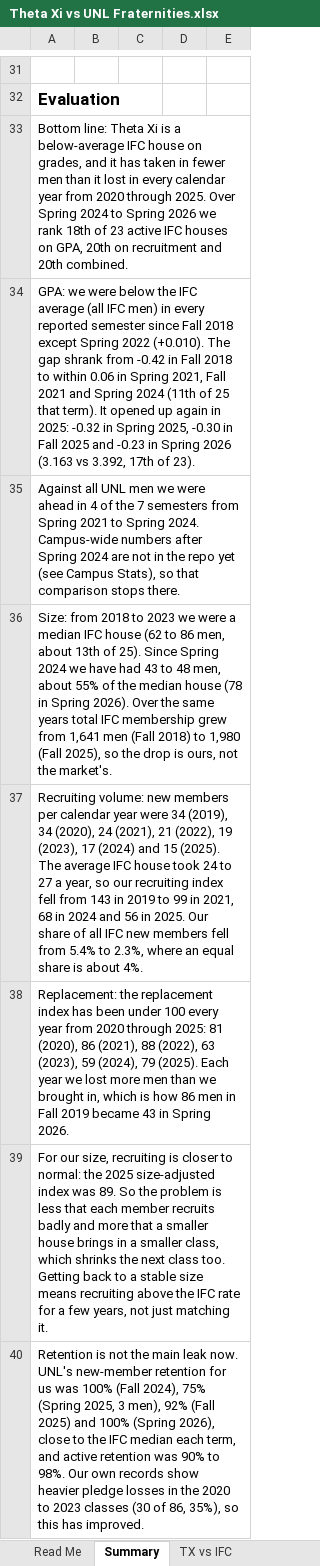
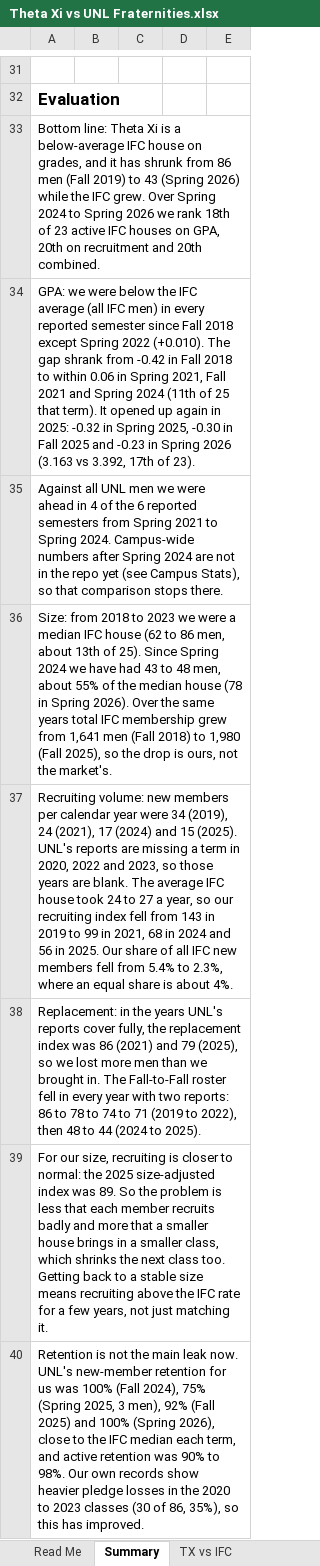
Before and after one commit to TrentonSedlacek/TAXI, an Excel workbook: analysis/Theta Xi vs UNL Fraternities.xlsx, sheet Summary, drawn as a sheet; only a part is shown, gaps mark what is left out; values as stored, in another font and other column widths than the file's, no borders; the diff names each change by its address in the sheet, - before the commit and + after, or states it on an @@ line.

```diff
--- a/analysis/Theta Xi vs UNL Fraternities.xlsx (sheet Summary)
+++ b/analysis/Theta Xi vs UNL Fraternities.xlsx (sheet Summary)
-A33: …it has taken in fewer men than it lost in every calendar year from 2020 through 2025. Over Spring…
+A33: …it has shrunk from 86 men (Fall 2019) to 43 (Spring 2026) while the IFC grew. Over Spring…
-A35: …of the 7 semesters from…
+A35: …of the 6 reported semesters from…
-A37: …34 (2019), 34 (2020), 24 (2021), 21 (2022), 19 (2023), 17 (2024) and 15 (2025). The average…
+A37: …34 (2019), 24 (2021), 17 (2024) and 15 (2025). UNL's reports are missing a term in 2020, 2022 and 2023, so those years are blank. The average…
-A38: Replacement: the replacement index has been under 100 every year from 2020 through 2025: 81 (2020), 86 (2021), 88 (2022), 63 (2023), 59 (2024), 79 (2025). Each year we lost more men than we brought in, which is how 86 men in Fall 2019 became 43 in Spring 2026.
+A38: Replacement: in the years UNL's reports cover fully, the replacement index was 86 (2021) and 79 (2025), so we lost more men than we brought in. The Fall-to-Fall roster fell in every year with two reports: 86 to 78 to 74 to 71 (2019 to 2022), then 48 to 44 (2024 to 2025).
```
Also changed, not shown: sheet Recruitment Index, sheet Chapter Data, sheet TX History, sheet New Members Matrix, sheet TX vs IFC, sheet GPA Matrix, 2 more sheets, formulas that keep their value, charts or pictures, 2 other files.
